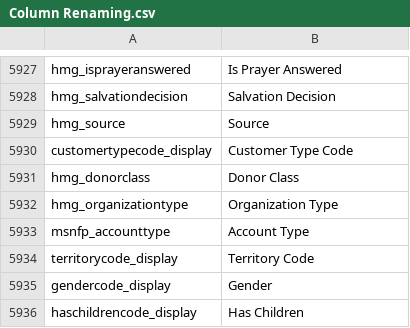
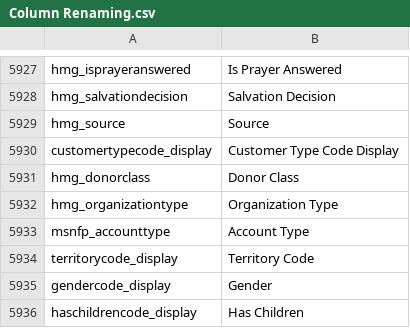
Before and after one commit to preston-reynolds/M-aids, a CSV file: Column Renaming.csv, drawn as a sheet; only a part is shown, gaps mark what is left out.

Commit message:
Changed customer type code
changed customer type code to customer type code display (5930)

```diff
--- a/Column Renaming.csv
+++ b/Column Renaming.csv
@@ -5929,3 +5929,3 @@ hmg_salvationdecision,Salvation Decision
 hmg_source,Source
-customertypecode_display,Customer Type Code
+customertypecode_display,Customer Type Code Display
 hmg_donorclass,Donor Class
```
